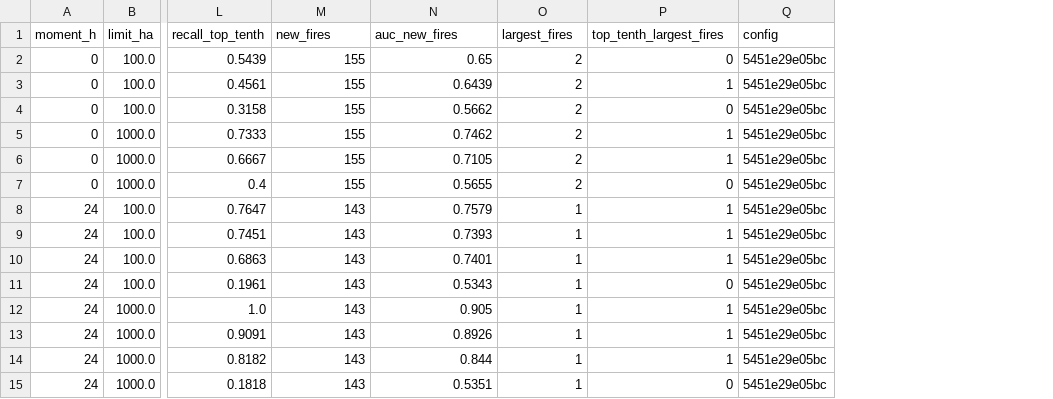
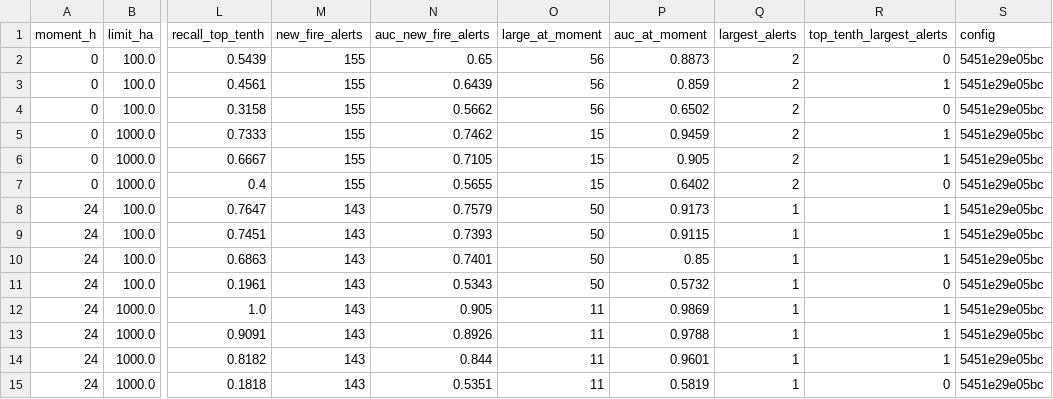
Before and after one commit to Amillanv/CHISPA, a CSV file: results/2025/risk.csv, drawn as a sheet; only a part is shown, gaps mark what is left out; addresses are those after the commit; the diff names each change by its address in the sheet, - before the commit and + after, or states it on an @@ line.

```diff
--- a/results/2025/risk.csv
+++ b/results/2025/risk.csv
+column O (large_at_moment), rows 2-15: 56 | 56 | 56 | 15 | 15 | 15 | 50 | 50 | 50 | 50 | 11 | 11 | 11 | 11
+column P (auc_at_moment), rows 2-15: 0.8873 | 0.859 | 0.6502 | 0.9459 | 0.905 | 0.6402 | 0.9173 | 0.9115 | 0.85 | 0.5732 | 0.9869 | 0.9788 | 0.9601 | 0.5819
-M1: new_fires
+M1: new_fire_alerts
-N1: auc_new_fires
+N1: auc_new_fire_alerts
-Q1: largest_fires
+Q1: largest_alerts
-R1: top_tenth_largest_fires
+R1: top_tenth_largest_alerts
```
Also changed, not shown: 21 other files.
